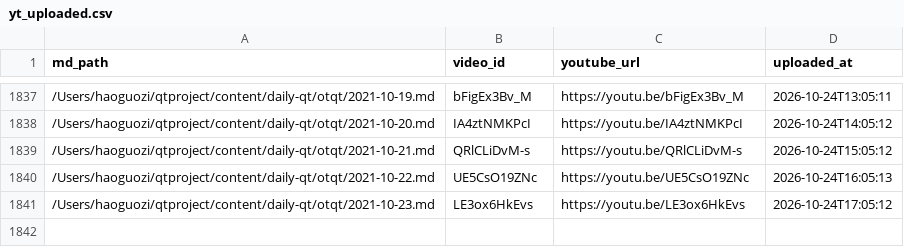
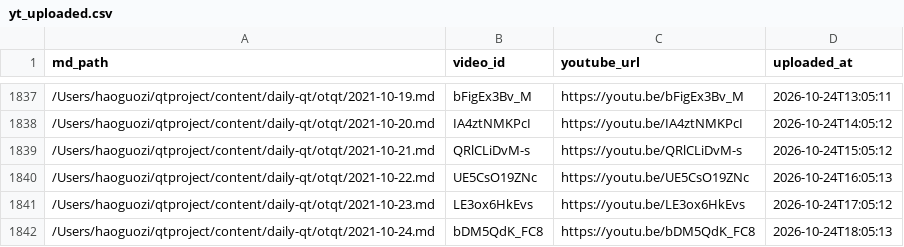
Before and after one commit to aweholy777/aweholy777.github.io, a CSV file: video-pipeline/yt_uploaded.csv, drawn as a sheet; only a part is shown, gaps mark what is left out; the diff names each change by its address in the sheet, - before the commit and + after, or states it on an @@ line.

Commit message:
mac upload: 2026-10-24 18:05

```diff
--- a/video-pipeline/yt_uploaded.csv
+++ b/video-pipeline/yt_uploaded.csv
+row 1842: /Users/haoguozi/qtproject/content/daily-qt/otqt/2021-10-24.md | bDM5QdK_FC8 | https://youtu.be/bDM5QdK_FC8 | 2026-10-24T18:05:13
```
Also changed, not shown: 3 other files.
